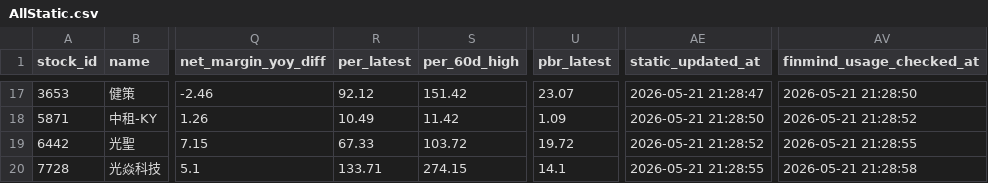
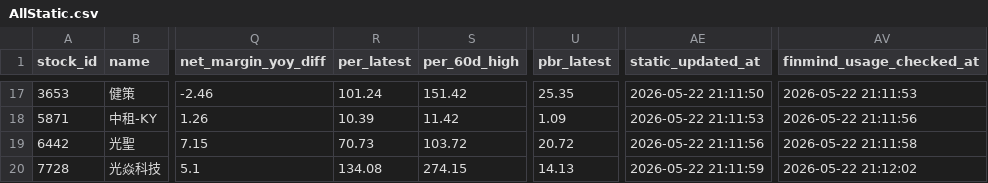
Before and after one commit to ONicole0101/Holding, a CSV file: AllStatic.csv, drawn as a sheet; only a part is shown, gaps mark what is left out; the diff covers the shown part only; the diff names each change by its address in the sheet, - before the commit and + after, or states it on an @@ line.

```diff
--- a/AllStatic.csv
+++ b/AllStatic.csv
-R17 (per_latest): 92.12
+R17 (per_latest): 101.24
-U17 (pbr_latest): 23.07
+U17 (pbr_latest): 25.35
-AE17 (static_updated_at): 2026-05-21 21:28:47
+AE17 (static_updated_at): 2026-05-22 21:11:50
-AV17 (finmind_usage_checked_at): 2026-05-21 21:28:50
+AV17 (finmind_usage_checked_at): 2026-05-22 21:11:53
-R18 (per_latest): 10.49
+R18 (per_latest): 10.39
-AE18 (static_updated_at): 2026-05-21 21:28:50
+AE18 (static_updated_at): 2026-05-22 21:11:53
-AV18 (finmind_usage_checked_at): 2026-05-21 21:28:52
+AV18 (finmind_usage_checked_at): 2026-05-22 21:11:56
-R19 (per_latest): 67.33
+R19 (per_latest): 70.73
-U19 (pbr_latest): 19.72
+U19 (pbr_latest): 20.72
-AE19 (static_updated_at): 2026-05-21 21:28:52
+AE19 (static_updated_at): 2026-05-22 21:11:56
-AV19 (finmind_usage_checked_at): 2026-05-21 21:28:55
+AV19 (finmind_usage_checked_at): 2026-05-22 21:11:58
-R20 (per_latest): 133.71
+R20 (per_latest): 134.08
-U20 (pbr_latest): 14.1
+U20 (pbr_latest): 14.13
-AE20 (static_updated_at): 2026-05-21 21:28:55
+AE20 (static_updated_at): 2026-05-22 21:11:59
-AV20 (finmind_usage_checked_at): 2026-05-21 21:28:58
+AV20 (finmind_usage_checked_at): 2026-05-22 21:12:02
```
Also changed, not shown: 60 edited cells elsewhere in this file.
